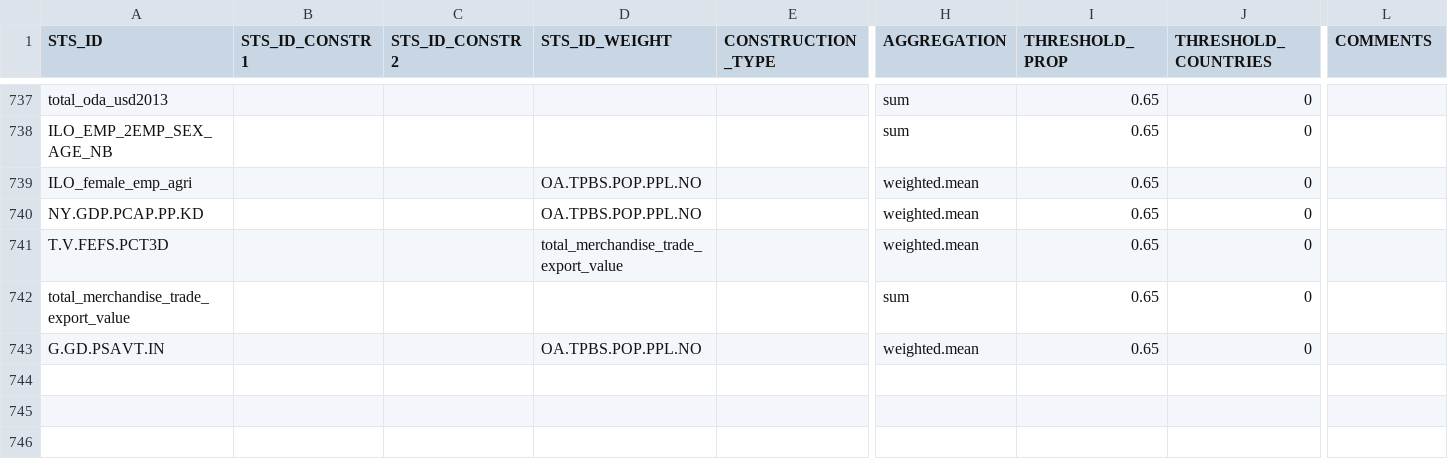
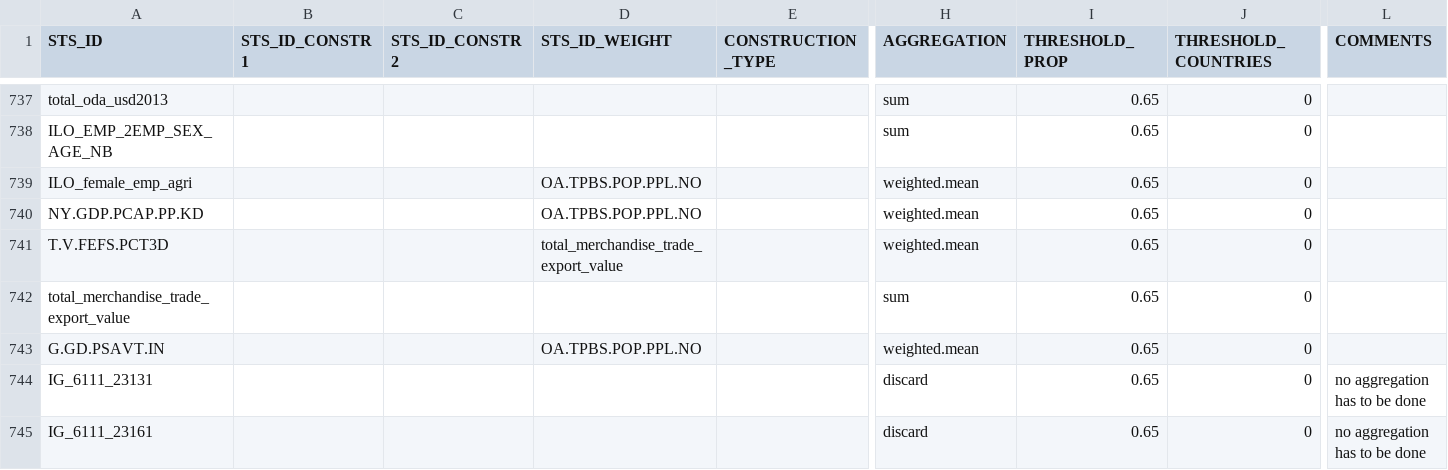
Before and after one commit to UNFAOstatistics/pocketbook_database, a CSV file: input_data/Construction2015.csv, drawn as a sheet; only a part is shown, gaps mark what is left out; rows hold the shown columns only; the diff names each change by its address in the sheet, - before the commit and + after, or states it on an @@ line.

```diff
--- a/input_data/Construction2015.csv
+++ b/input_data/Construction2015.csv
+row 744: IG_6111_23131 |  |  |  |  | discard | 0.65 | 0 | no aggregation has to be done
+row 745: IG_6111_23161 |  |  |  |  | discard | 0.65 | 0 | no aggregation has to be done
```
Also changed, not shown: input_data/Metadata2015.csv, 2 other files.
